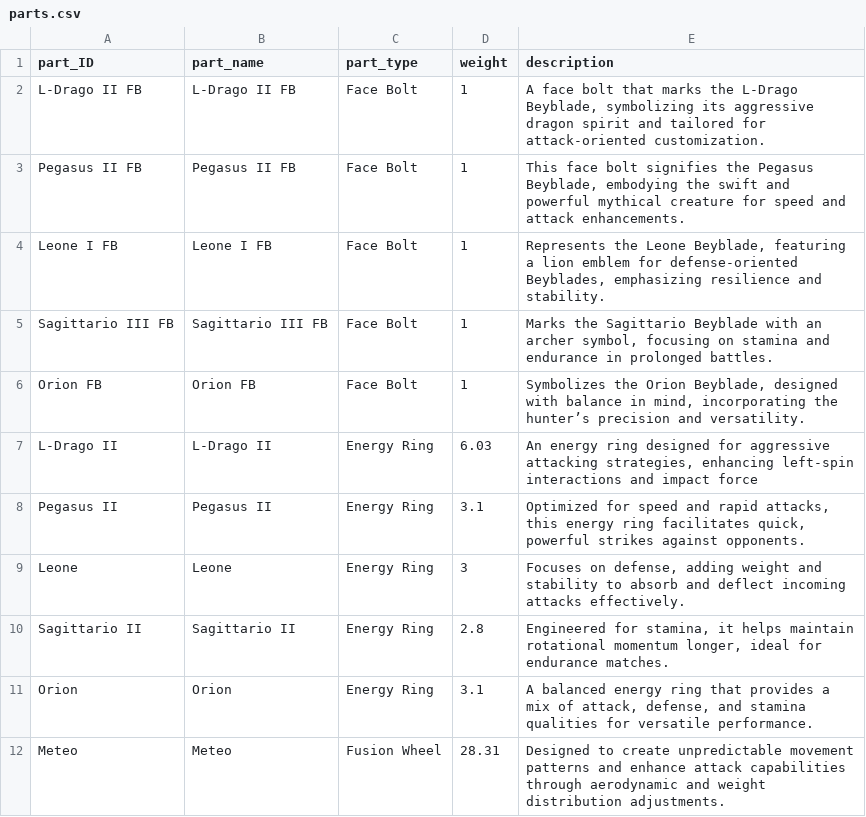
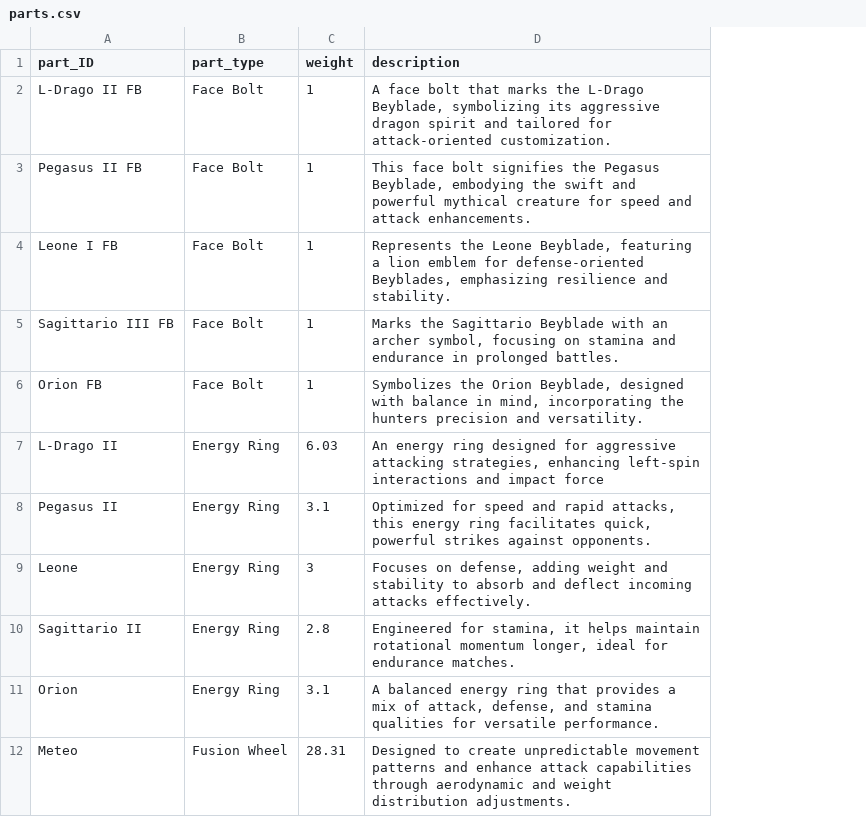
Before and after one commit to Jonayet10/Beyblade-Database-Project, a CSV file: parts.csv, drawn as a sheet; only a part is shown; removed rows and columns are numbered as before the commit, all else as after; the diff names each change by its address in the sheet, - before the commit and + after, or states it on an @@ line.

Commit message:
fixed loading data issues

```diff
--- a/parts.csv
+++ b/parts.csv
-column B (part_name), rows 2-12: L-Drago II FB | Pegasus II FB | Leone I FB | Sagittario III FB | Orion FB | L-Drago II | Pegasus II | Leone | Sagittario II | Orion | Meteo
-D6 (description): …incorporating the hunter’s precision and…
+D6 (description): …incorporating the hunters precision and…
```
Also changed, not shown: beyblades.csv, users.csv, 4 other files.
